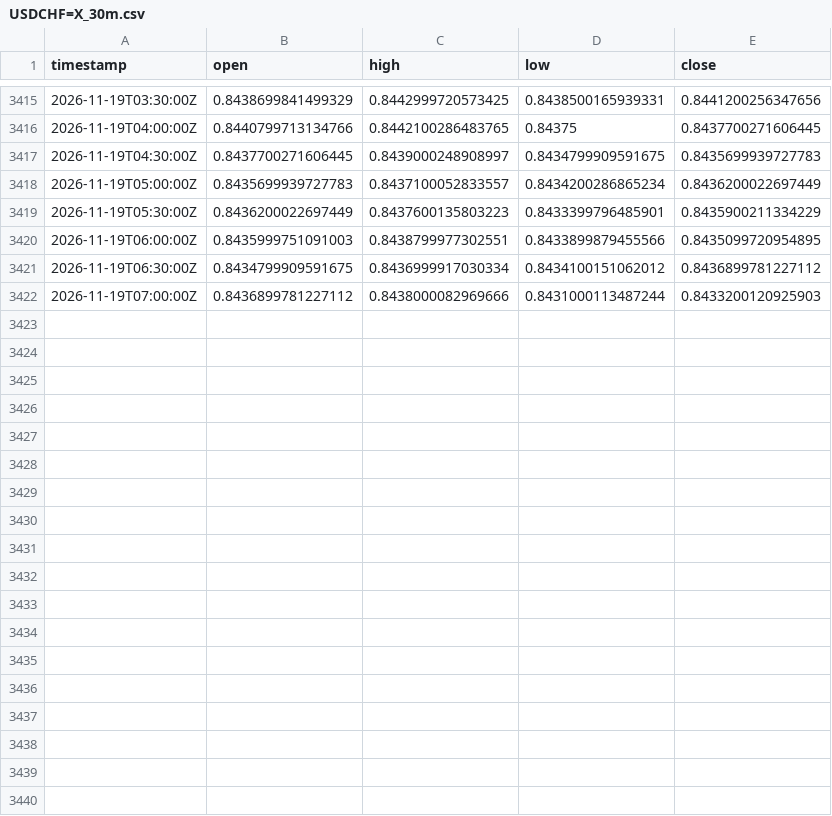
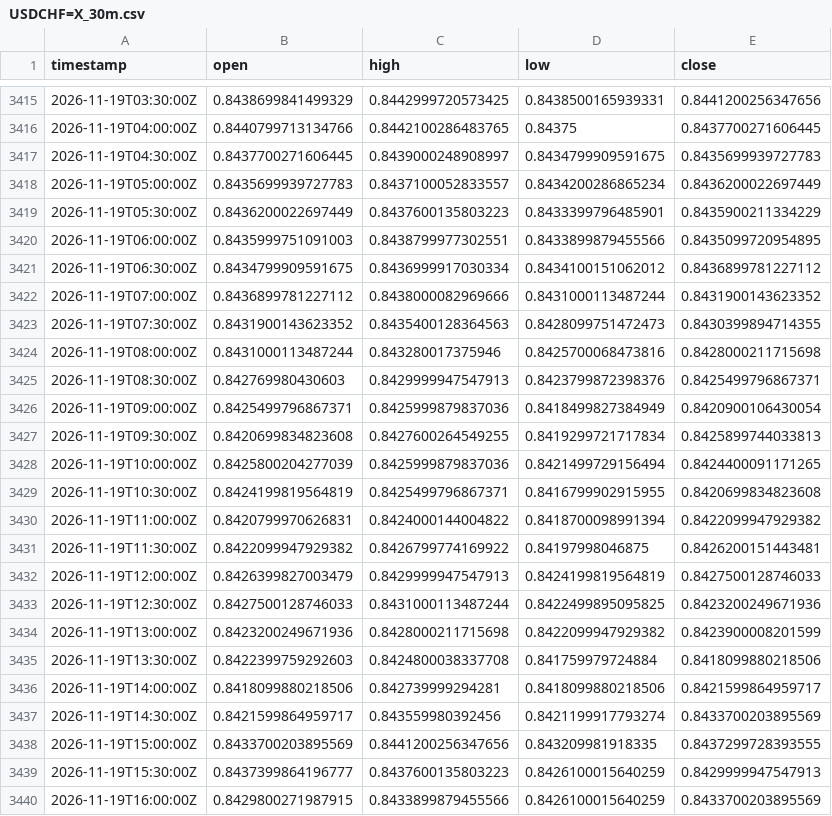
Before and after one commit to robelabraham1219-cmyk/institutional-trading-dashboard, a CSV file: data/USDCHF=X_30m.csv, drawn as a sheet; only a part is shown, gaps mark what is left out; the diff covers the shown part only.

```diff
--- a/data/USDCHF=X_30m.csv
+++ b/data/USDCHF=X_30m.csv
@@ -3421,2 +3421,20 @@ timestamp,open,high,low,close
 2026-11-19T06:30:00Z,0.8434799909591675,0.8436999917030334,0.8434100151062012,0.8436899781227112
-2026-11-19T07:00:00Z,0.8436899781227112,0.8438000082969666,0.8431000113487244,0.8433200120925903
+2026-11-19T07:00:00Z,0.8436899781227112,0.8438000082969666,0.8431000113487244,0.8431900143623352
+2026-11-19T07:30:00Z,0.8431900143623352,0.8435400128364563,0.8428099751472473,0.8430399894714355
+2026-11-19T08:00:00Z,0.8431000113487244,0.843280017375946,0.8425700068473816,0.8428000211715698
+2026-11-19T08:30:00Z,0.842769980430603,0.8429999947547913,0.8423799872398376,0.8425499796867371
+2026-11-19T09:00:00Z,0.8425499796867371,0.8425999879837036,0.8418499827384949,0.8420900106430054
+2026-11-19T09:30:00Z,0.8420699834823608,0.8427600264549255,0.8419299721717834,0.8425899744033813
+2026-11-19T10:00:00Z,0.8425800204277039,0.8425999879837036,0.8421499729156494,0.8424400091171265
+2026-11-19T10:30:00Z,0.8424199819564819,0.8425499796867371,0.8416799902915955,0.8420699834823608
+2026-11-19T11:00:00Z,0.8420799970626831,0.8424000144004822,0.8418700098991394,0.8422099947929382
+2026-11-19T11:30:00Z,0.8422099947929382,0.8426799774169922,0.84197998046875,0.8426200151443481
+2026-11-19T12:00:00Z,0.8426399827003479,0.8429999947547913,0.8424199819564819,0.8427500128746033
+2026-11-19T12:30:00Z,0.8427500128746033,0.8431000113487244,0.8422499895095825,0.8423200249671936
+2026-11-19T13:00:00Z,0.8423200249671936,0.8428000211715698,0.8422099947929382,0.8423900008201599
+2026-11-19T13:30:00Z,0.8422399759292603,0.8424800038337708,0.841759979724884,0.8418099880218506
+2026-11-19T14:00:00Z,0.8418099880218506,0.842739999294281,0.8418099880218506,0.8421599864959717
+2026-11-19T14:30:00Z,0.8421599864959717,0.843559980392456,0.8421199917793274,0.8433700203895569
+2026-11-19T15:00:00Z,0.8433700203895569,0.8441200256347656,0.843209981918335,0.8437299728393555
+2026-11-19T15:30:00Z,0.8437399864196777,0.8437600135803223,0.8426100015640259,0.8429999947547913
+2026-11-19T16:00:00Z,0.8429800271987915,0.8433899879455566,0.8426100015640259,0.8433700203895569
```
Also changed, not shown: 9 added rows elsewhere in this file, data/EURUSD=X_30m.csv, data/GBPUSD=X_30m.csv, 11 other files.
